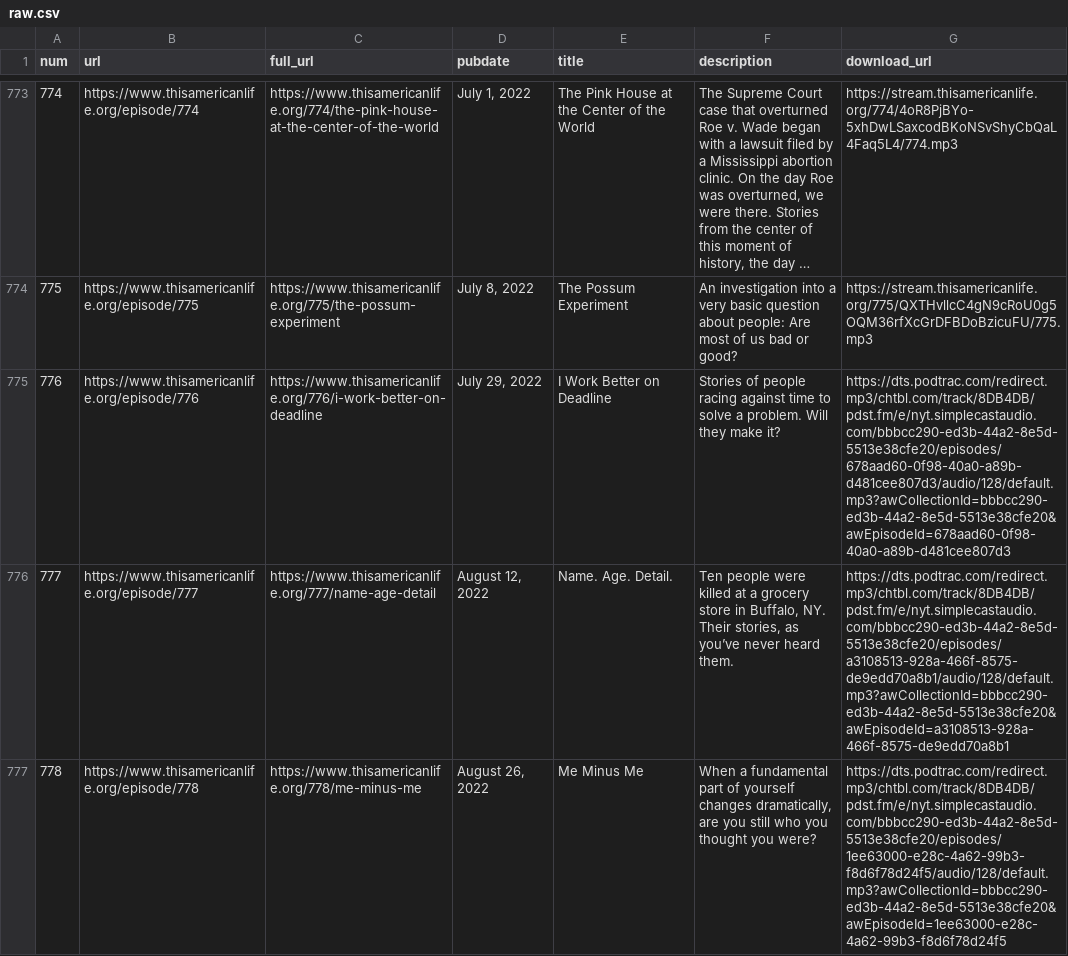
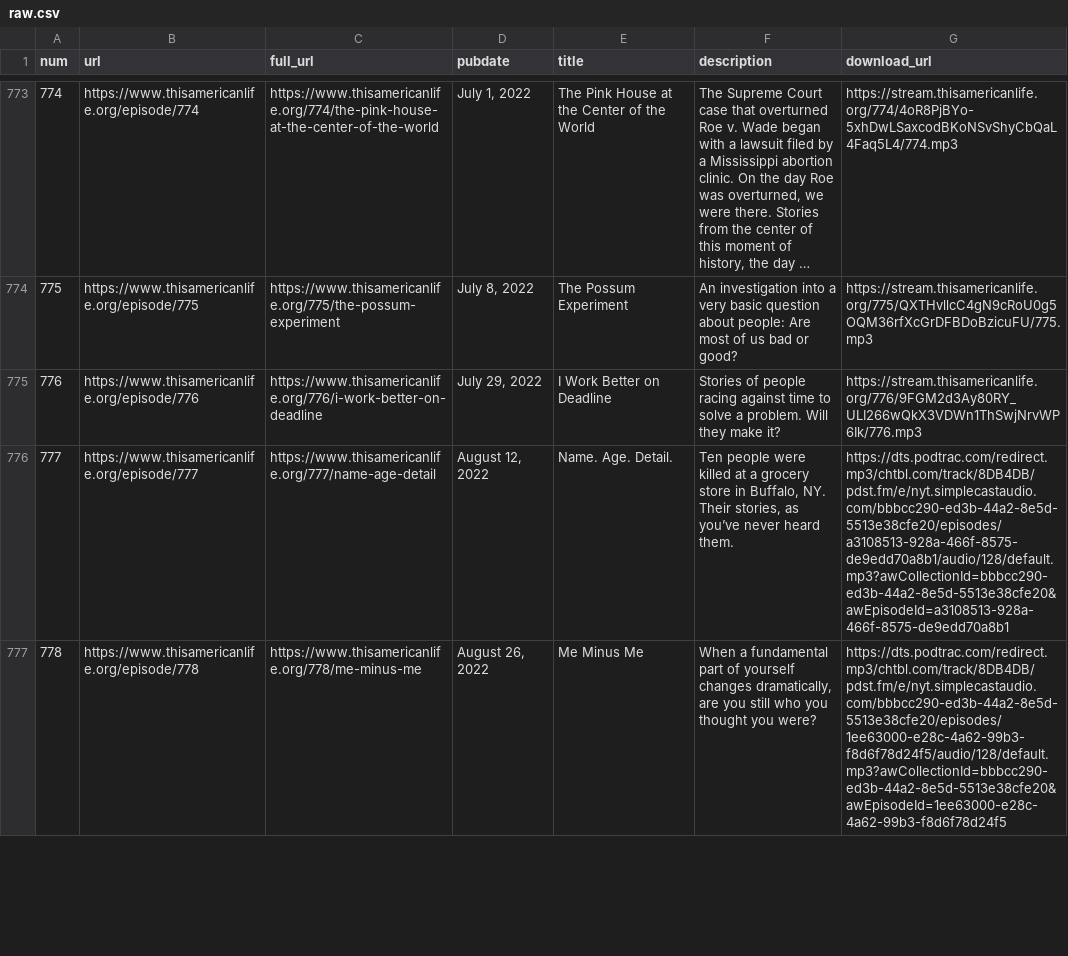
Before and after one commit to dcadata/this-american-life-archive, a CSV file: data/raw.csv, drawn as a sheet; only a part is shown, gaps mark what is left out; long unchanged cells end in …; the diff covers the shown part only; the diff names each change by its address in the sheet, - before the commit and + after, or states it on an @@ line.

```diff
--- a/data/raw.csv
+++ b/data/raw.csv
-G775 (download_url): https://dts.podtrac.com/redirect.mp3/chtbl.com/track/8DB4DB/pdst.fm/e/nyt.simplecastaudio.com/bbbcc290-ed3b-44a2-8e5d-5513e38cfe20/episodes/678aad60-0f98-40a0-a89b-d481cee807d3/audio/128/default.mp3?awCollectionId=bbbcc290-ed3b-44a2-8e5d-5513e38cfe20&awEpisodeId=678aad60-0f98-40a0-a89b-d481cee807d3
+G775 (download_url): https://stream.thisamericanlife.org/776/9FGM2d3Ay80RY_ULI266wQkX3VDWn1ThSwjNrvWP6Ik/776.mp3
```
Also changed, not shown: 3 added rows, 1 removed row and 4 edited cells elsewhere in this file, data/transformed.csv, 1 other file.
